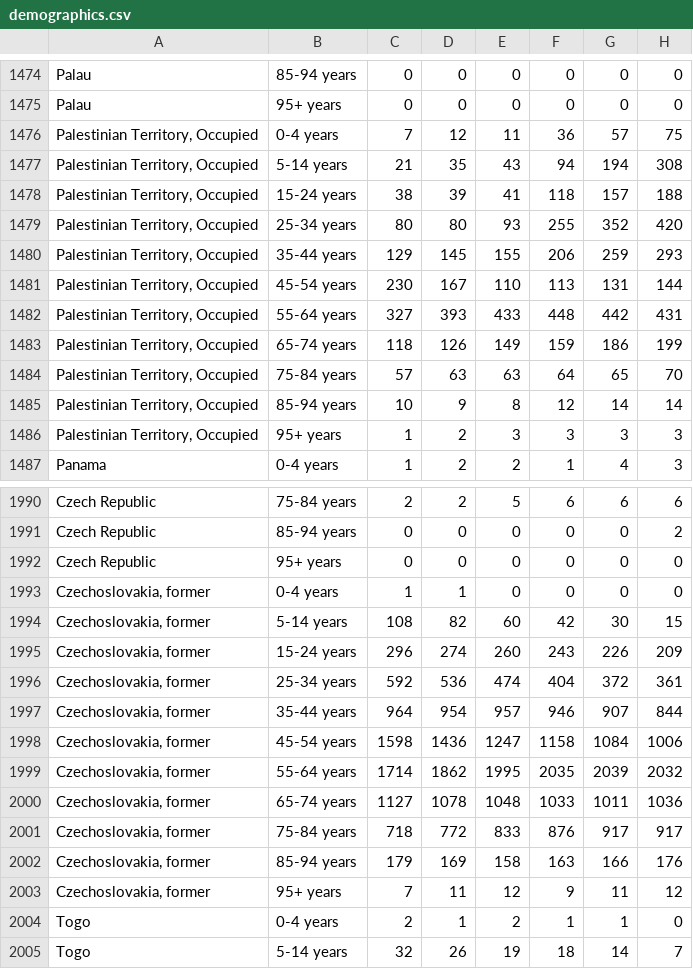
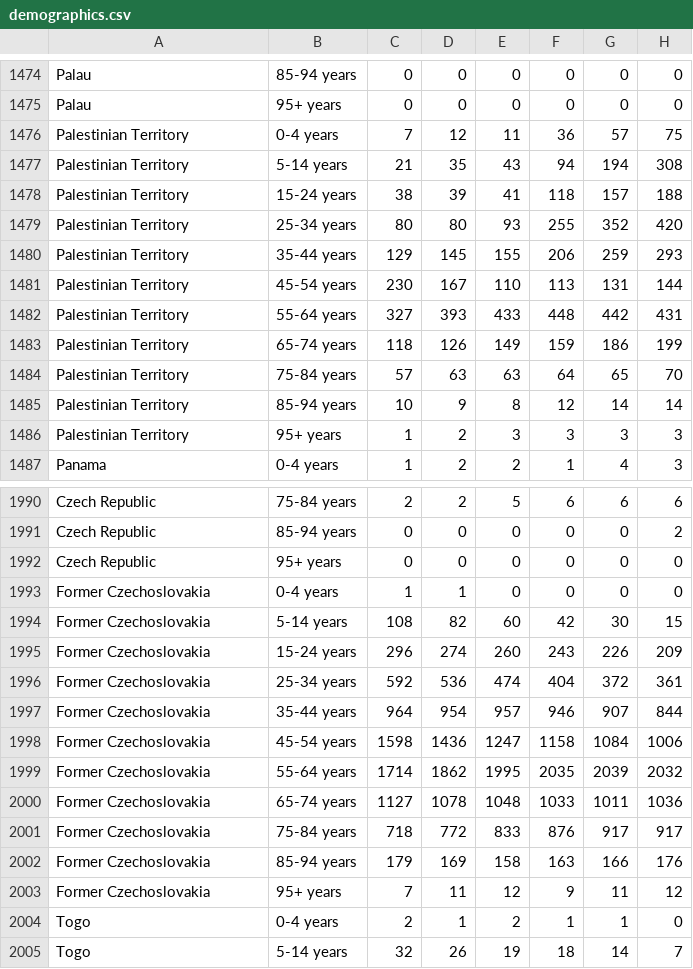
Before and after one commit to connienguyen/infovis2018, a CSV file: data/demographics.csv, drawn as a sheet; only a part is shown, gaps mark what is left out; the diff names each change by its address in the sheet, - before the commit and + after, or states it on an @@ line.

```diff
--- a/data/demographics.csv
+++ b/data/demographics.csv
-A1476:A1486: Palestinian Territory, Occupied
+A1476:A1486: Palestinian Territory
-A1993:A2003: Czechoslovakia, former
+A1993:A2003: Former Czechoslovakia
```
Also changed, not shown: 6 other files.
